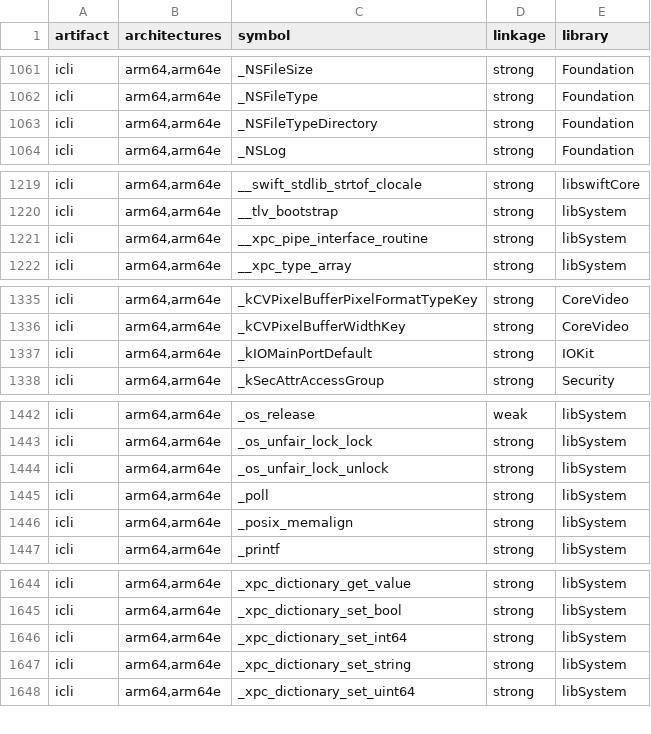
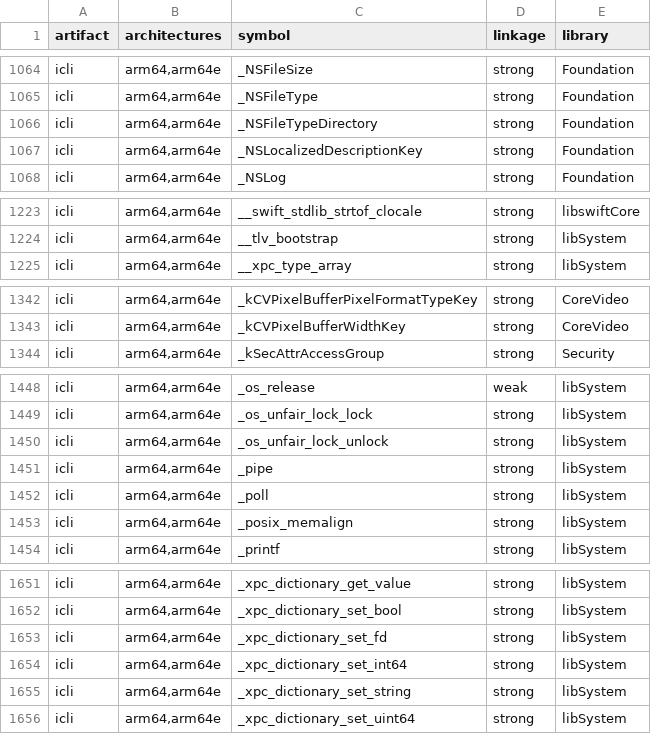
Before and after one commit to korboybeats/icli, a TSV file: docs/development/compatibility-dependencies.imports.tsv, drawn as a sheet; only a part is shown, gaps mark what is left out; the diff covers the shown part only.

```diff
--- a/docs/development/compatibility-dependencies.imports.tsv
+++ b/docs/development/compatibility-dependencies.imports.tsv
@@ -1063,2 +1066,3 @@ icli	arm64,arm64e	_NSFileType	strong	Foundation
 icli	arm64,arm64e	_NSFileTypeDirectory	strong	Foundation
+icli	arm64,arm64e	_NSLocalizedDescriptionKey	strong	Foundation
 icli	arm64,arm64e	_NSLog	strong	Foundation
@@ -1220,3 +1224,2 @@ icli	arm64,arm64e	__swift_stdlib_strtof_clocale	strong	libswiftCore
 icli	arm64,arm64e	__tlv_bootstrap	strong	libSystem
-icli	arm64,arm64e	__xpc_pipe_interface_routine	strong	libSystem
 icli	arm64,arm64e	__xpc_type_array	strong	libSystem
@@ -1336,3 +1343,2 @@ icli	arm64,arm64e	_kCVPixelBufferPixelFormatTypeKey	strong	CoreVideo
 icli	arm64,arm64e	_kCVPixelBufferWidthKey	strong	CoreVideo
-icli	arm64,arm64e	_kIOMainPortDefault	strong	IOKit
 icli	arm64,arm64e	_kSecAttrAccessGroup	strong	Security
@@ -1444,2 +1450,3 @@ icli	arm64,arm64e	_os_unfair_lock_lock	strong	libSystem
 icli	arm64,arm64e	_os_unfair_lock_unlock	strong	libSystem
+icli	arm64,arm64e	_pipe	strong	libSystem
 icli	arm64,arm64e	_poll	strong	libSystem
@@ -1645,2 +1652,3 @@ icli	arm64,arm64e	_xpc_dictionary_get_value	strong	libSystem
 icli	arm64,arm64e	_xpc_dictionary_set_bool	strong	libSystem
+icli	arm64,arm64e	_xpc_dictionary_set_fd	strong	libSystem
 icli	arm64,arm64e	_xpc_dictionary_set_int64	strong	libSystem
```
Also changed, not shown: 9 added rows and 9 edited cells elsewhere in this file, 27 other files.
